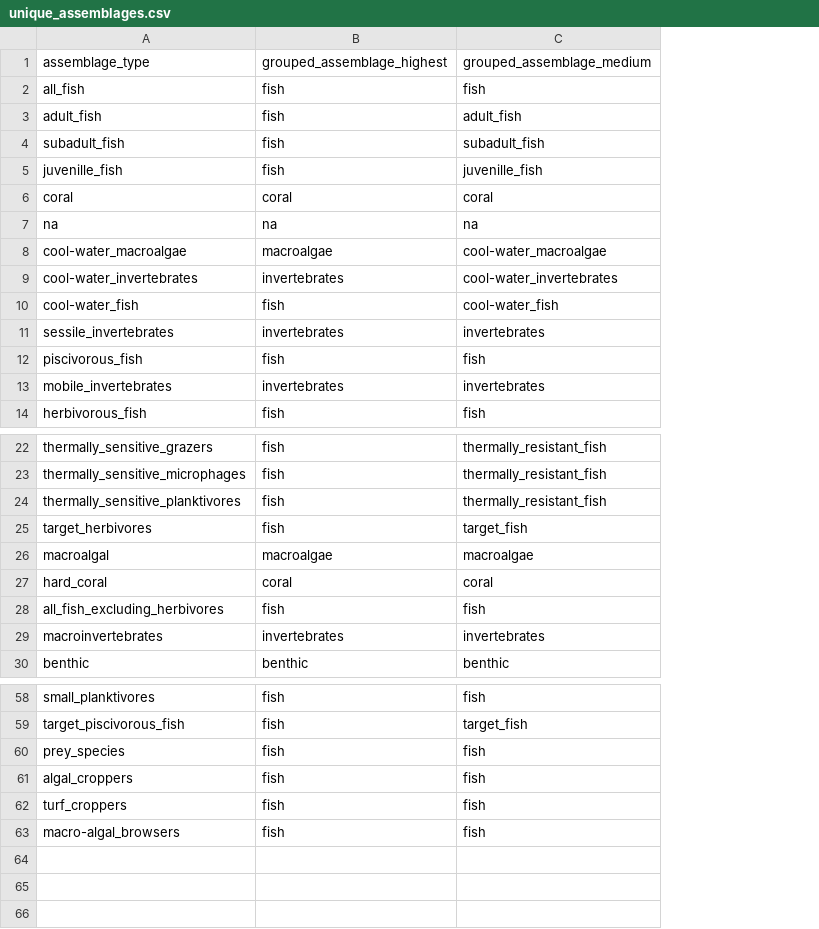
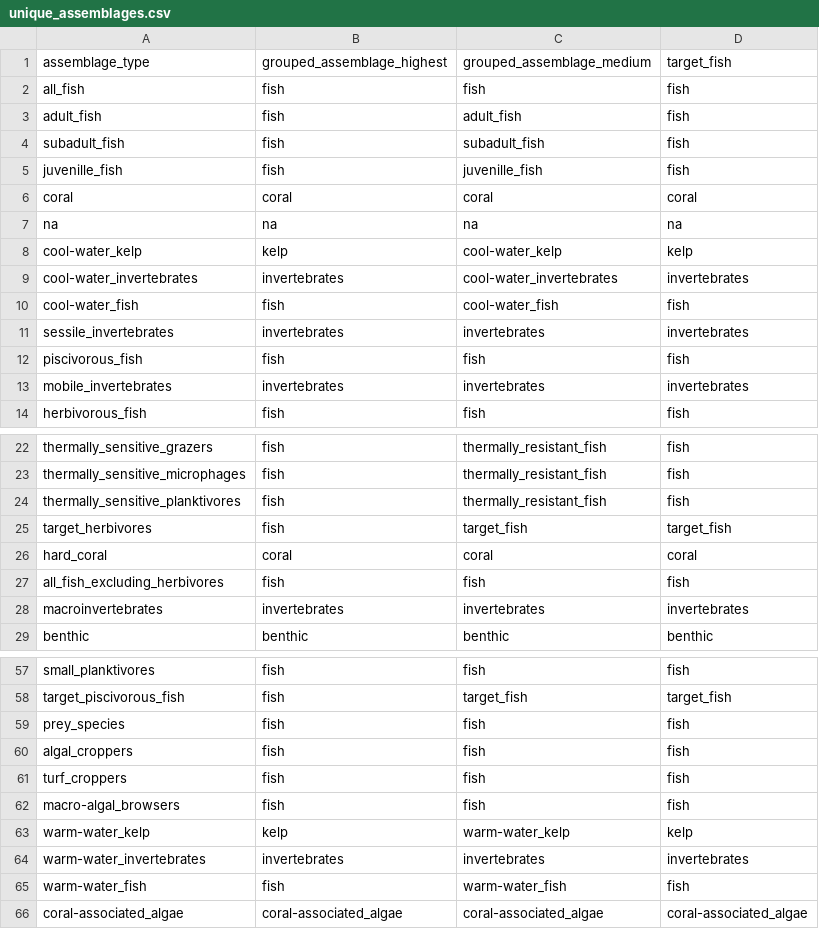
Before and after one commit to mukta-kelkar/climate-resilient-mpas, a CSV file: unique_assemblages.csv, drawn as a sheet; only a part is shown, gaps mark what is left out; removed rows and columns are numbered as before the commit, all else as after; the diff names each change by its address in the sheet, - before the commit and + after, or states it on an @@ line.

```diff
--- a/unique_assemblages.csv
+++ b/unique_assemblages.csv
+column D, rows 1-7: target_fish | fish | fish | fish | fish | coral | na; rows 9-14: invertebrates | fish | invertebrates | fish | invertebrates | fish; rows 22-29: fish | fish | fish | target_fish | coral | fish | invertebrates | benthic; rows 57-62: fish | target_fish | fish | fish | fish | fish
-row 8: cool-water_macroalgae | macroalgae | cool-water_macroalgae
+row 8: cool-water_kelp | kelp | cool-water_kelp | kelp
-row 26: macroalgal | macroalgae | macroalgae
+row 63: warm-water_kelp | kelp | warm-water_kelp | kelp
+row 64: warm-water_invertebrates | invertebrates | invertebrates | invertebrates
+row 65: warm-water_fish | fish | warm-water_fish | fish
+row 66: coral-associated_algae | coral-associated_algae | coral-associated_algae | coral-associated_algae
```
Also changed, not shown: 27 other files.
